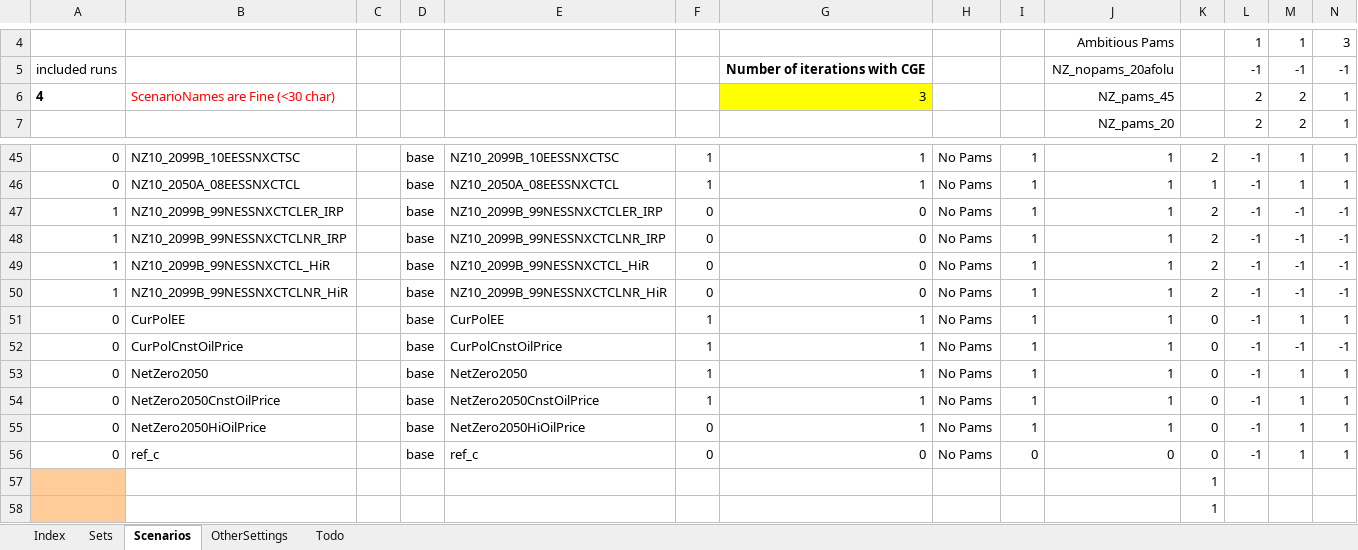
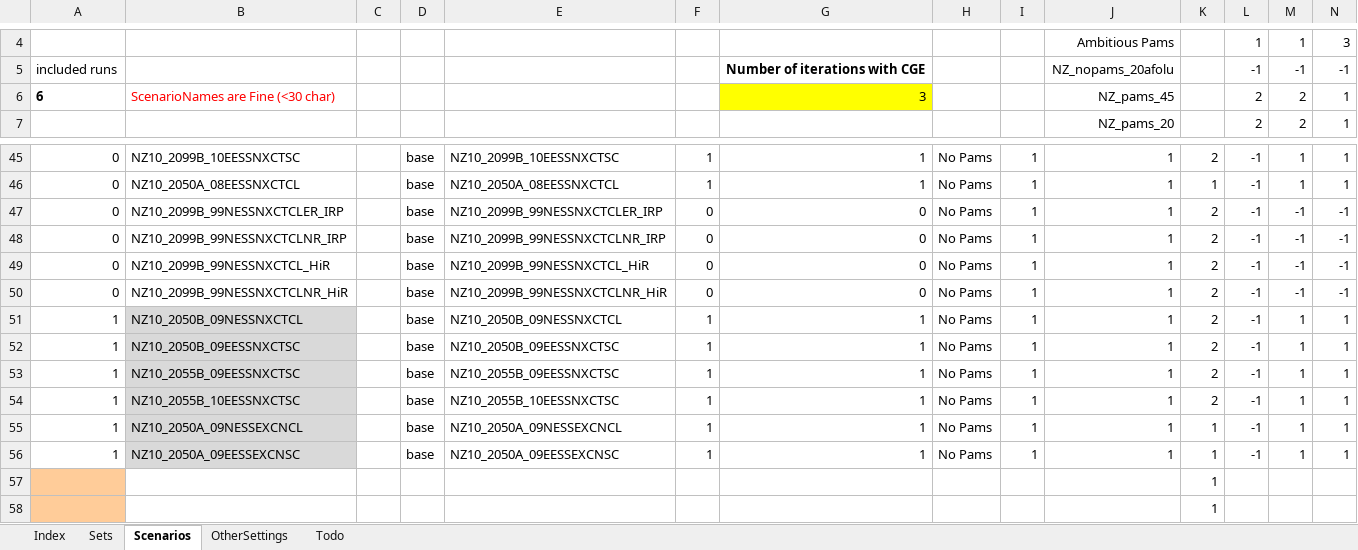
Before and after one commit to brunomerven/SATIMGE_Veda, an Excel workbook: SATIMGE.xlsm, sheet Scenarios, drawn as a sheet; only a part is shown, gaps mark what is left out; values as stored, in another font and other column widths than the file's, no borders; charts and pictures and conditional formats not drawn; the diff names each change by its address in the sheet, - before the commit and + after, or states it on an @@ line.

Commit message:
Scenario list for additional runs
just added scenarios to the list.

```diff
--- a/SATIMGE.xlsm (sheet Scenarios)
+++ b/SATIMGE.xlsm (sheet Scenarios)
-A6: 4
+A6: 6
-A47:A50: 1
+A47:A50: 0
-A51:A56: 0
+A51:A56: 1
-B51: CurPolEE
+B51: NZ10_2050B_09NESSNXCTCL
-B51:B56 fill: none
+B51:B56 fill: #D9D9D9
-E51: CurPolEE
+E51: NZ10_2050B_09NESSNXCTCL
-K51:K54: 0
+K51:K54: 2
-B52: CurPolCnstOilPrice
+B52: NZ10_2050B_09EESSNXCTSC
-E52: CurPolCnstOilPrice
+E52: NZ10_2050B_09EESSNXCTSC
-M52: -1
+M52: 1
-N52: -1
+N52: 1
-B53: NetZero2050
+B53: NZ10_2055B_09EESSNXCTSC
-E53: NetZero2050
+E53: NZ10_2055B_09EESSNXCTSC
-B54: NetZero2050CnstOilPrice
+B54: NZ10_2055B_10EESSNXCTSC
-E54: NetZero2050CnstOilPrice
+E54: NZ10_2055B_10EESSNXCTSC
-B55: NetZero2050HiOilPrice
+B55: NZ10_2050A_09NESSEXCNCL
-E55: NetZero2050HiOilPrice
+E55: NZ10_2050A_09NESSEXCNCL
-F55:F56: 0
+F55:F56: 1
-K55:K56: 0
+K55:K56: 1
-B56: ref_c
+B56: NZ10_2050A_09EESSEXCNSC
-E56: ref_c
+E56: NZ10_2050A_09EESSEXCNSC
-G56: 0
+G56: 1
-I56: 0
+I56: 1
-J56: 0
+J56: 1
```
Also changed, not shown: sheet Sets.
